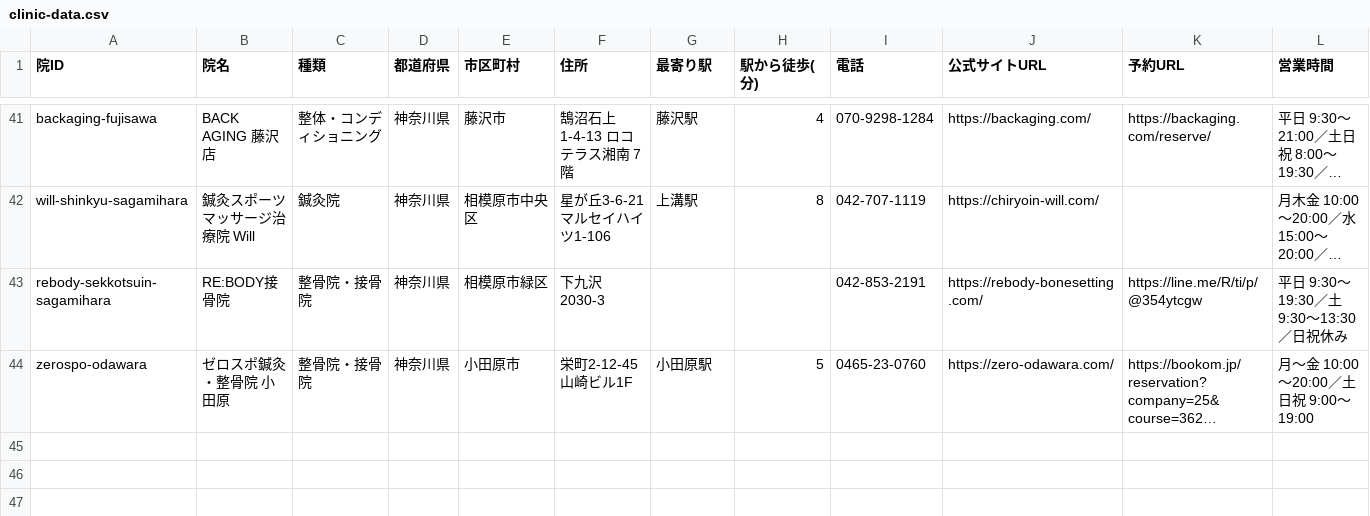
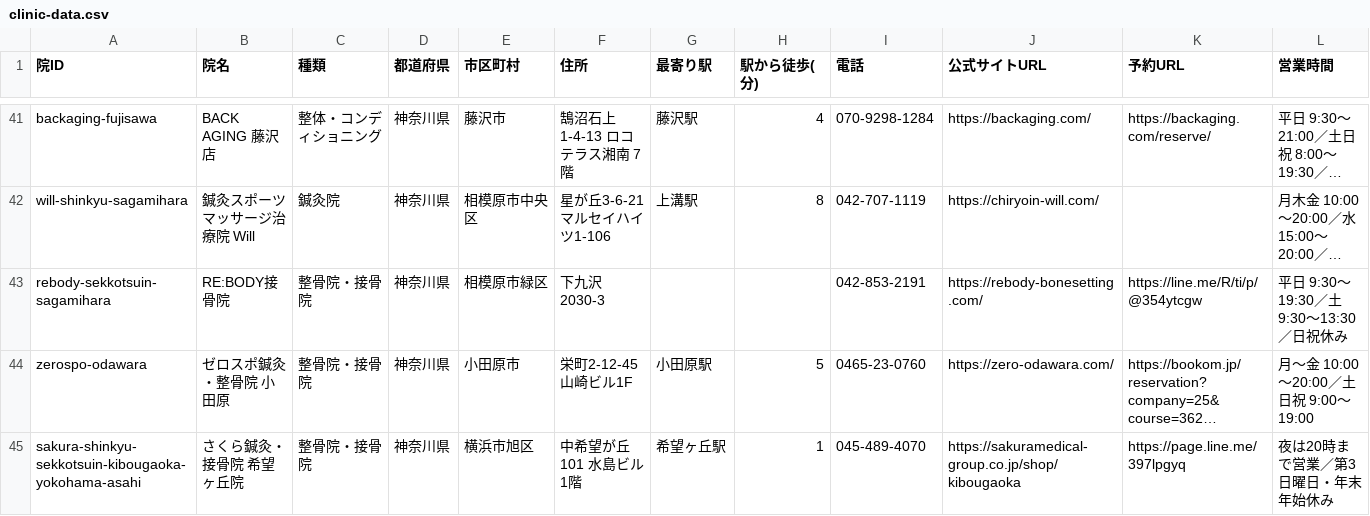
Before and after one commit to ashinok-jpg/runnersplac, a CSV file: research/clinic/clinic-data.csv, drawn as a sheet; only a part is shown, gaps mark what is left out; long unchanged cells end in …; rows hold the shown columns only; the diff names each change by its address in the sheet, - before the commit and + after, or states it on an @@ line.

```diff
--- a/research/clinic/clinic-data.csv
+++ b/research/clinic/clinic-data.csv
+row 45: sakura-shinkyu-sekkotsuin-kibougaoka-yokohama-asahi | さくら鍼灸・接骨院 希望ヶ丘院 | 整骨院・接骨院 | 神奈川県 | 横浜市旭区 | 中希望が丘101 水島ビル1階 | 希望ヶ丘駅 | 1 | 045-489-4070 | https://sakuramedical-group.co.jp/shop/kibougaoka | https://page.line.me/397lpgyq | 夜は20時まで営業／第3日曜日・年末年始休み
```
Also changed, not shown: 3 other files.
